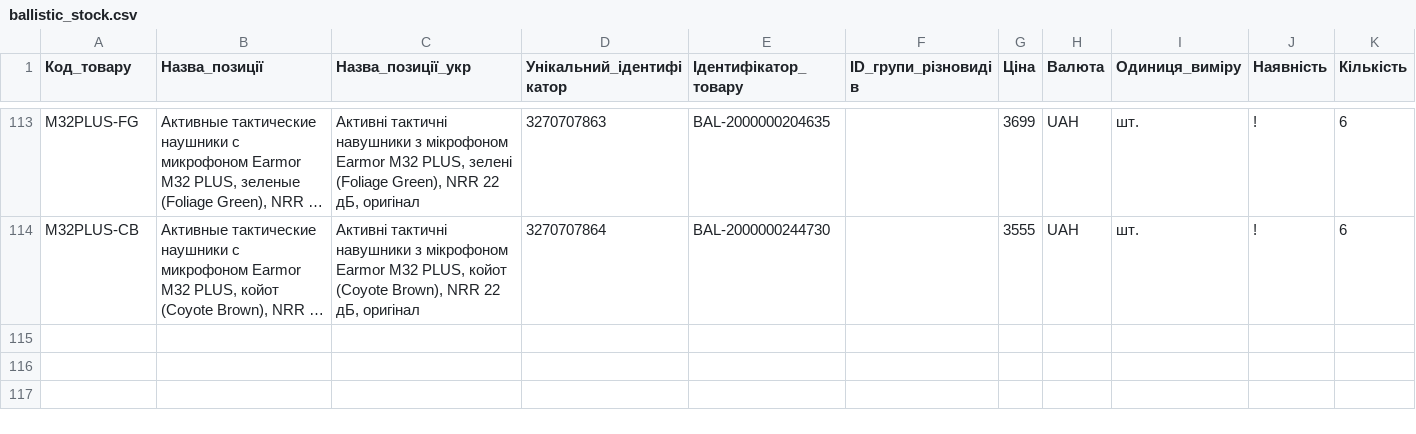
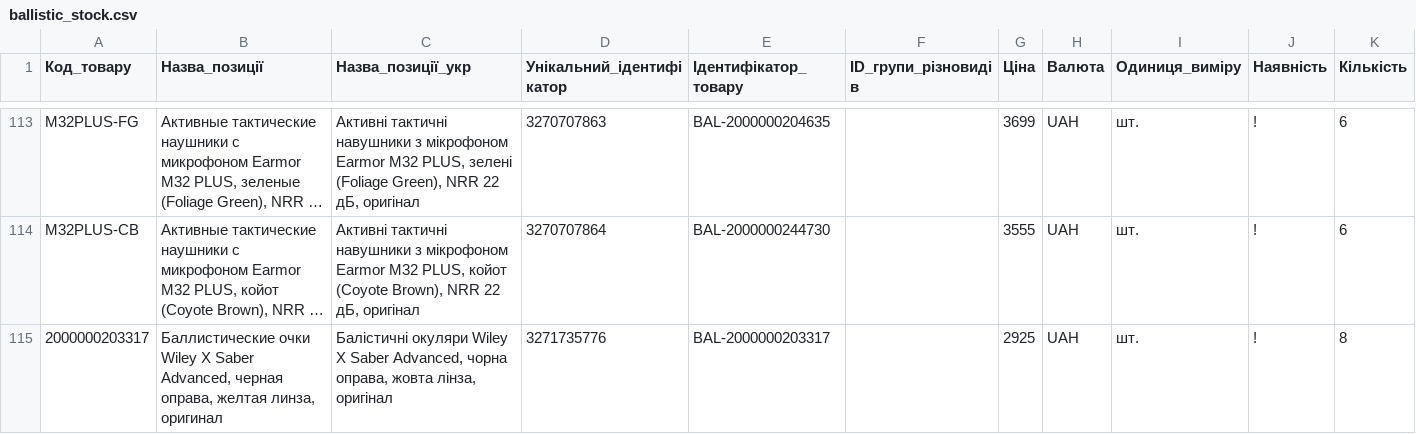
Before and after one commit to TSU-git3/tacticalshop-feed, a CSV file: prom/ballistic_stock.csv, drawn as a sheet; only a part is shown, gaps mark what is left out; long unchanged cells end in …; the diff names each change by its address in the sheet, - before the commit and + after, or states it on an @@ line.

```diff
--- a/prom/ballistic_stock.csv
+++ b/prom/ballistic_stock.csv
+row 115: 2000000203317 | Баллистические очки Wiley X Saber Advanced, черная оправа, желтая линза, оригинал | Балістичні окуляри Wiley X Saber Advanced, чорна оправа, жовта лінза, оригінал | 3271735776 | BAL-2000000203317 |  | 2925 | UAH | шт. | ! | 8
```
Also changed, not shown: 2 other files.
